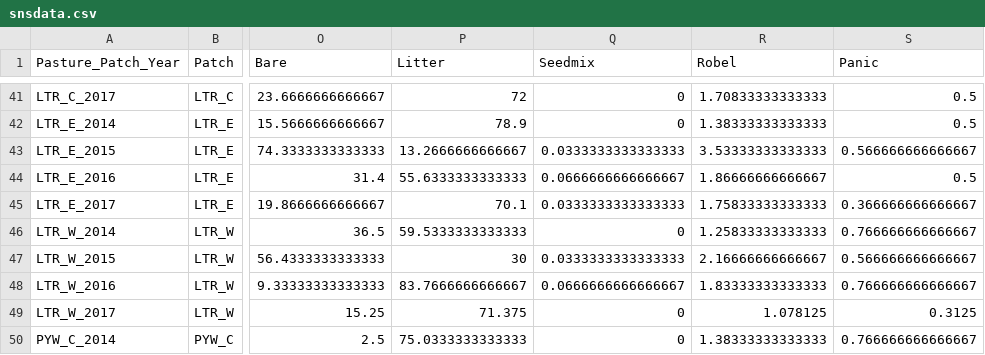
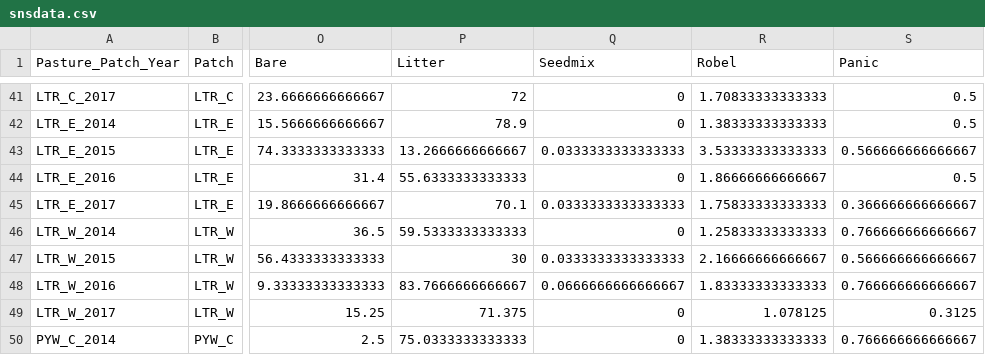
Before and after one commit to njlyon0/collab_coon-daubenmire-herbicide, a CSV file: Data/snsdata.csv, drawn as a sheet; only a part is shown, gaps mark what is left out; the diff covers the shown part only; the diff names each change by its address in the sheet, - before the commit and + after, or states it on an @@ line.

```diff
--- a/Data/snsdata.csv
+++ b/Data/snsdata.csv
-Q44 (Seedmix): 0.0666666666666667
+Q44 (Seedmix): 0
```
Also changed, not shown: 19 edited cells elsewhere in this file, Data/daubdata_clean.csv, 1 other file.
